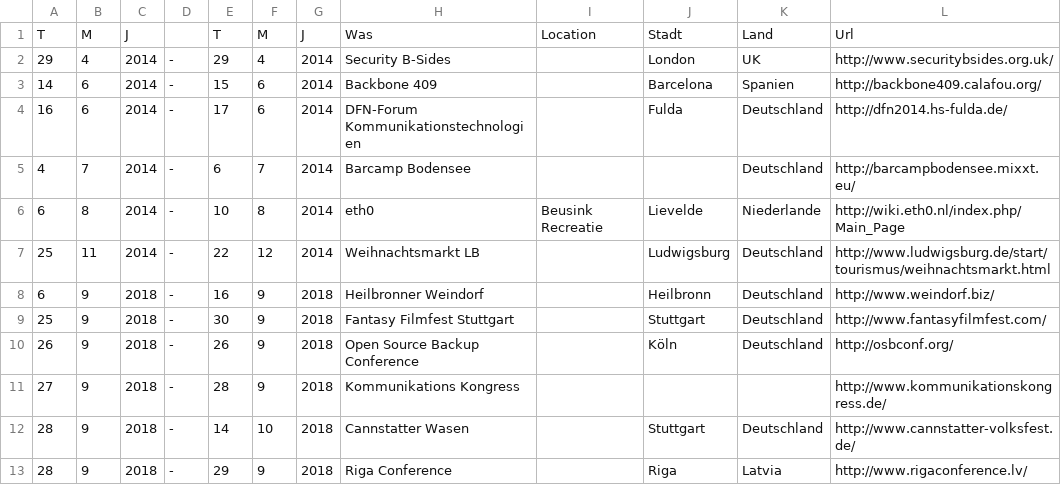
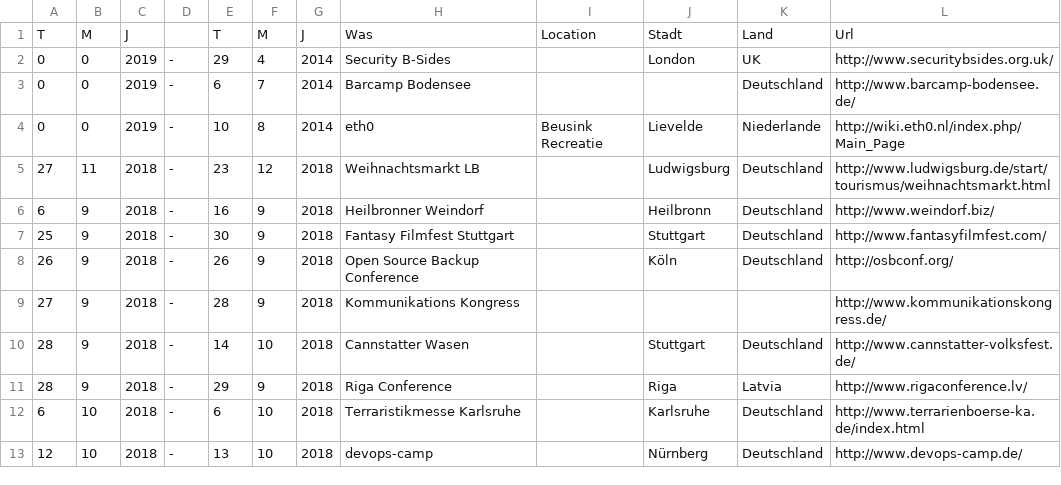
Before and after one commit to TabTwo/eventdb-source, a CSV file: data/events.csv, drawn as a sheet; only a part is shown; the shorter side is filled out with more unchanged rows.

Commit message:
Update events.csv

```diff
--- a/data/events.csv
+++ b/data/events.csv
@@ -1,8 +1,6 @@
 T,M,J, ,T,M,J,Was,Location,Stadt,Land,Url
-29,4,2014,-,29,4,2014,Security B-Sides, ,London,UK,http://www.securitybsides.org.uk/
-14,6,2014,-,15,6,2014,Backbone 409, ,Barcelona,Spanien,http://backbone409.calafou.org/
-16,6,2014,-,17,6,2014,DFN-Forum Kommunikationstechnologien, ,Fulda,Deutschland,http://dfn2014.hs-fulda.de/
-4,7,2014,-,6,7,2014,Barcamp Bodensee, , ,Deutschland,http://barcampbodensee.mixxt.eu/
-6,8,2014,-,10,8,2014,eth0,Beusink Recreatie,Lievelde,Niederlande,http://wiki.eth0.nl/index.php/Main_Page
-25,11,2014,-,22,12,2014,Weihnachtsmarkt LB, ,Ludwigsburg,Deutschland,http://www.ludwigsburg.de/start/tourismus/weihnachtsmarkt.html
+0,0,2019,-,29,4,2014,Security B-Sides, ,London,UK,http://www.securitybsides.org.uk/
+0,0,2019,-,6,7,2014,Barcamp Bodensee, , ,Deutschland,http://www.barcamp-bodensee.de/
+0,0,2019,-,10,8,2014,eth0,Beusink Recreatie,Lievelde,Niederlande,http://wiki.eth0.nl/index.php/Main_Page
+27,11,2018,-,23,12,2018,Weihnachtsmarkt LB, ,Ludwigsburg,Deutschland,http://www.ludwigsburg.de/start/tourismus/weihnachtsmarkt.html
 6,9,2018,-,16,9,2018,Heilbronner Weindorf, ,Heilbronn,Deutschland,http://www.weindorf.biz/
```
